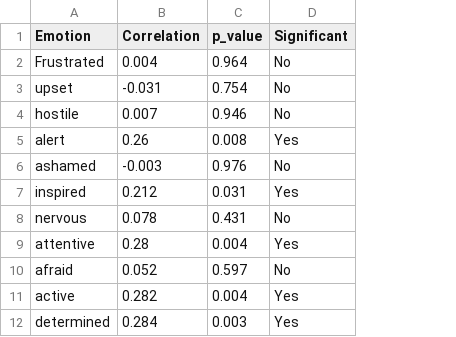
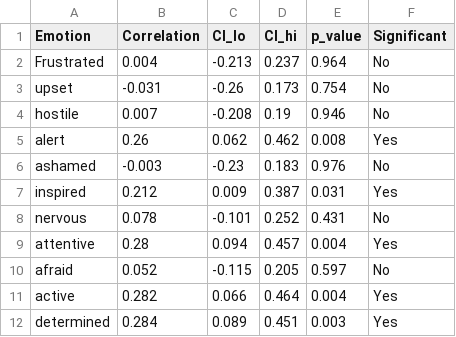
Before and after one commit to Rosshaug/CDA_case2, a CSV file: output/correlations_phase1_phase3.csv, drawn as a sheet; the diff names each change by its address in the sheet, - before the commit and + after, or states it on an @@ line.

```diff
--- a/output/correlations_phase1_phase3.csv
+++ b/output/correlations_phase1_phase3.csv
+column C (CI_lo), rows 2-12: -0.213 | -0.26 | -0.208 | 0.062 | -0.23 | 0.009 | -0.101 | 0.094 | -0.115 | 0.066 | 0.089
+column D (CI_hi), rows 2-12: 0.237 | 0.173 | 0.19 | 0.462 | 0.183 | 0.387 | 0.252 | 0.457 | 0.205 | 0.464 | 0.451
```
Also changed, not shown: output/correlations_phase1.csv, 9 other files.
